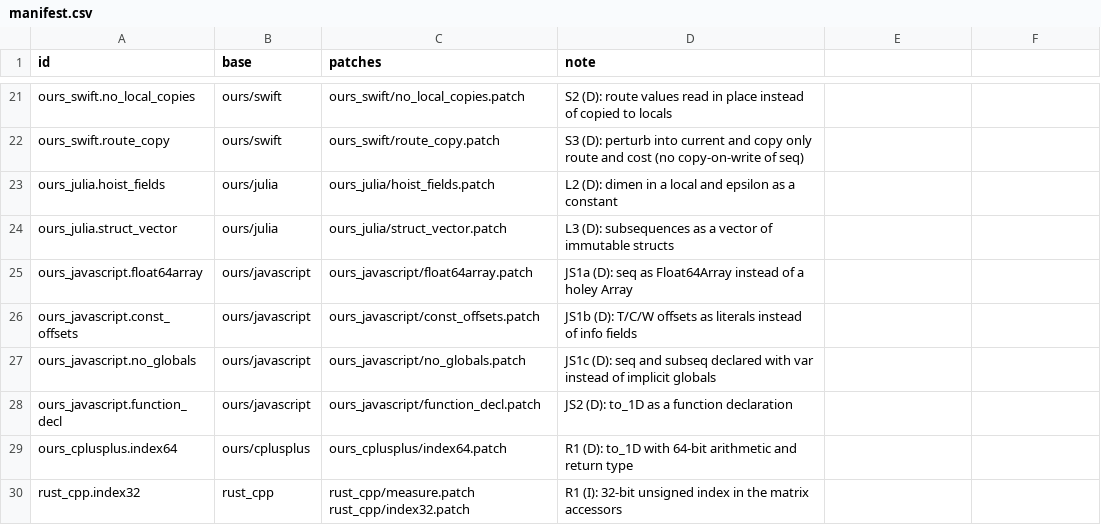
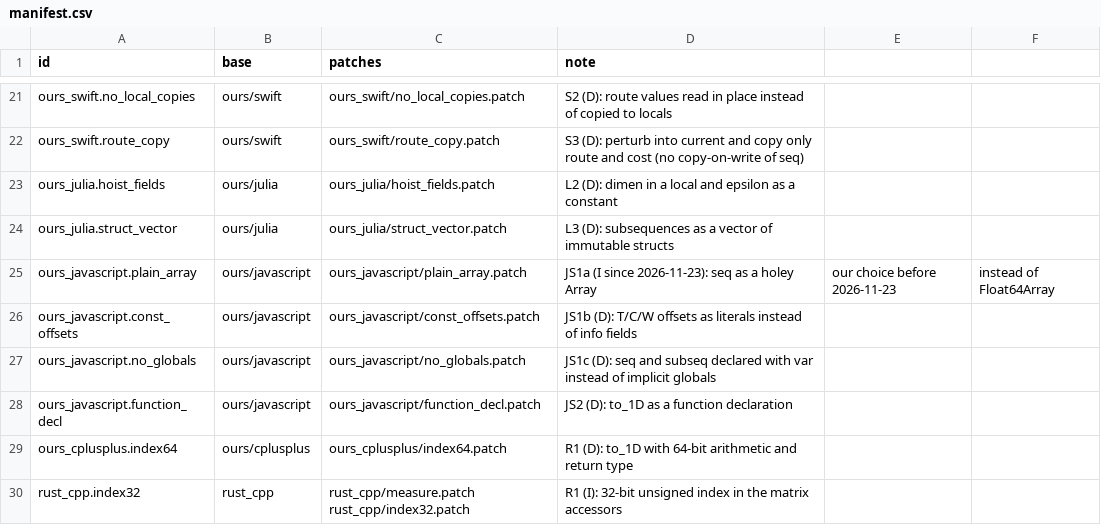
Before and after one commit to mororo18/mlp, a CSV file: llm-translations/variants/manifest.csv, drawn as a sheet; only a part is shown, gaps mark what is left out.

```diff
--- a/llm-translations/variants/manifest.csv
+++ b/llm-translations/variants/manifest.csv
@@ -24,3 +24,3 @@ ours_julia.hoist_fields,ours/julia,ours_julia/hoist_fields.patch,L2 (D): dimen i
 ours_julia.struct_vector,ours/julia,ours_julia/struct_vector.patch,L3 (D): subsequences as a vector of immutable structs
-ours_javascript.float64array,ours/javascript,ours_javascript/float64array.patch,JS1a (D): seq as Float64Array instead of a holey Array
+ours_javascript.plain_array,ours/javascript,ours_javascript/plain_array.patch,JS1a (I since 2026-11-23): seq as a holey Array, our choice before 2026-11-23, instead of Float64Array
 ours_javascript.const_offsets,ours/javascript,ours_javascript/const_offsets.patch,JS1b (D): T/C/W offsets as literals instead of info fields
```
Also changed, not shown: 8 other files.
